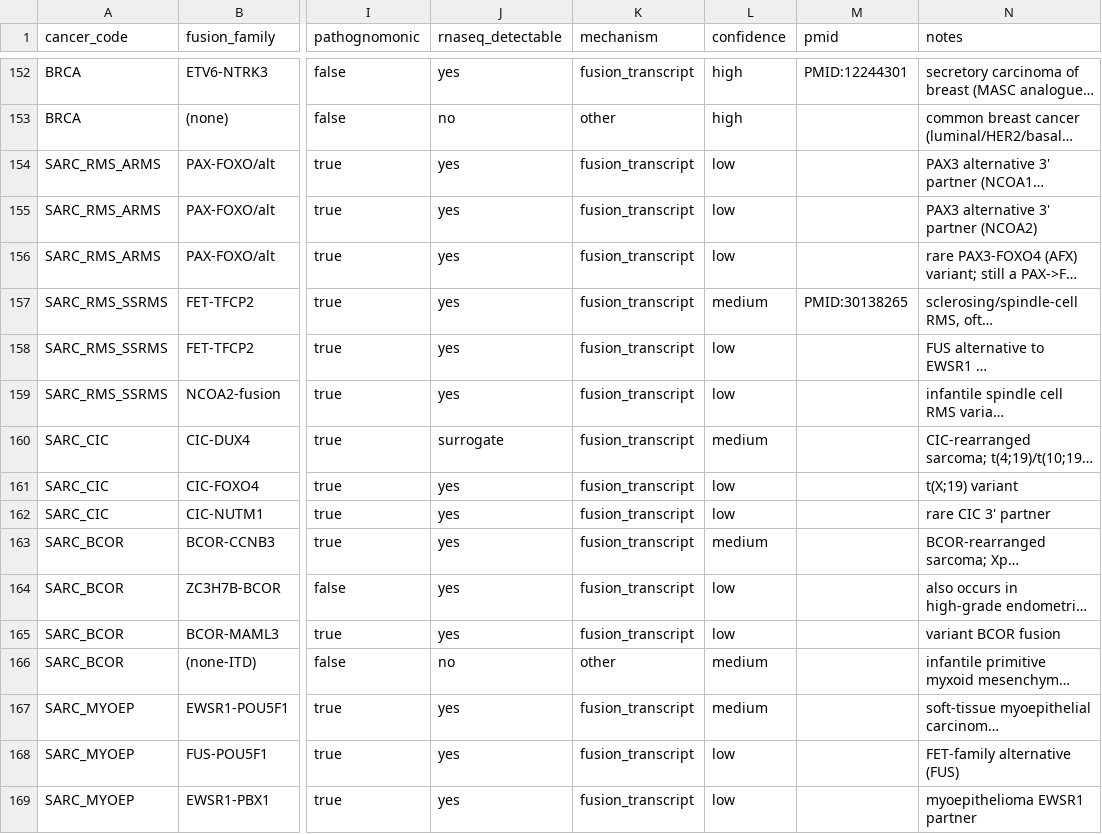
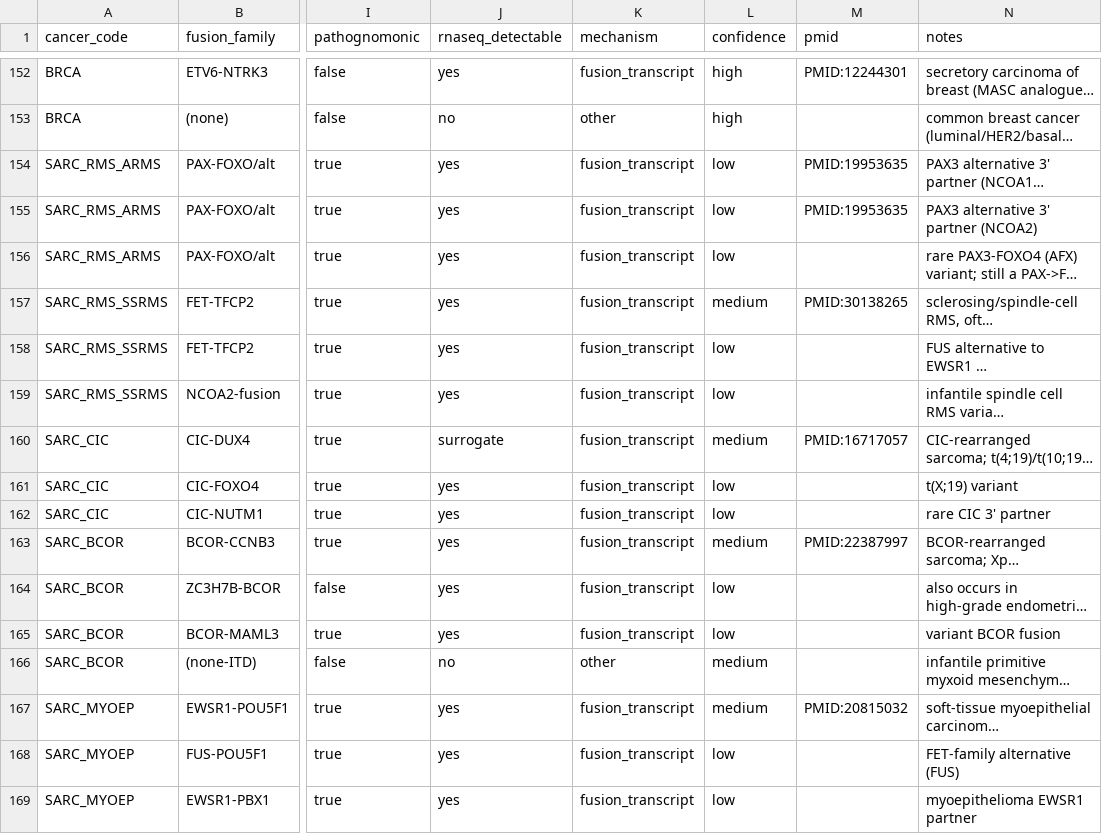
Before and after one commit to pirl-unc/pirlygenes, a CSV file: pirlygenes/data/cancer-fusions.csv, drawn as a sheet; only a part is shown, gaps mark what is left out; long unchanged cells end in …; the diff names each change by its address in the sheet, - before the commit and + after, or states it on an @@ line.

Commit message:
Reference pass (WIP): 5 verified landmark fusion PMIDs
PubMed-verified canonical references for the defining fusions:
- BCOR-CCNB3 -> PMID:22387997 (Pierron 2012 Nat Genet)
- CIC-DUX4 -> PMID:16717057 (Kawamura-Saito 2006 HMG)
- EWSR1-POU5F1 (myoepithelial) -> PMID:20815032 (Antonescu 2010 GCC)
- PAX3-NCOA1/NCOA2 (alveolar RMS variant) -> PMID:19953635 (Sumegi 2010 GCC)

16 fusion rows + 19 cancer-key-genes sources still need verified references;
continuing methodically (no fabrication). Not merged/released yet.

```diff
--- a/pirlygenes/data/cancer-fusions.csv
+++ b/pirlygenes/data/cancer-fusions.csv
-M154:M155 (pmid): (empty)
+M154:M155 (pmid): PMID:19953635
-M160 (pmid): (empty)
+M160 (pmid): PMID:16717057
-M163 (pmid): (empty)
+M163 (pmid): PMID:22387997
-M167 (pmid): (empty)
+M167 (pmid): PMID:20815032
```
